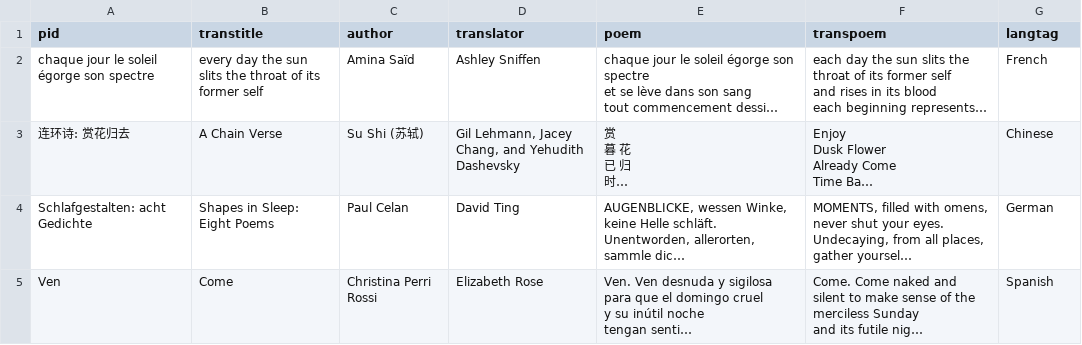
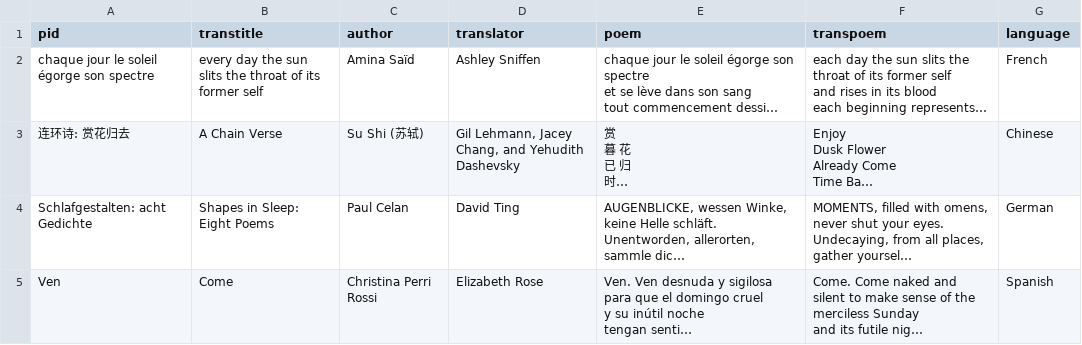
Before and after one commit to double-speak/doublespeak.github.io, a CSV file: _data/poems_2021.csv, drawn as a sheet; only a part is shown; long unchanged cells end in …; the diff names each change by its address in the sheet, - before the commit and + after, or states it on an @@ line.

```diff
--- a/_data/poems_2021.csv
+++ b/_data/poems_2021.csv
-G1: langtag
+G1: language
```
Also changed, not shown: _data/issue_2021.csv.
